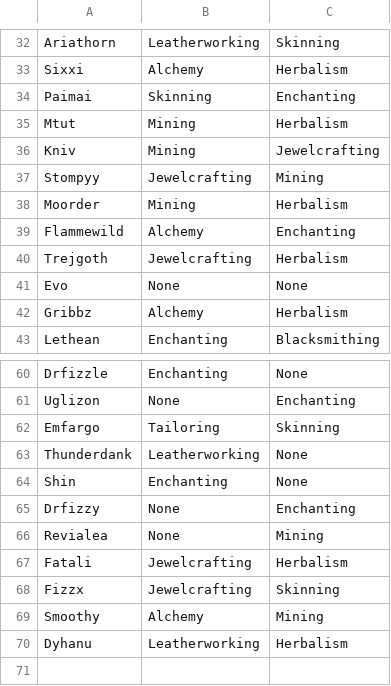
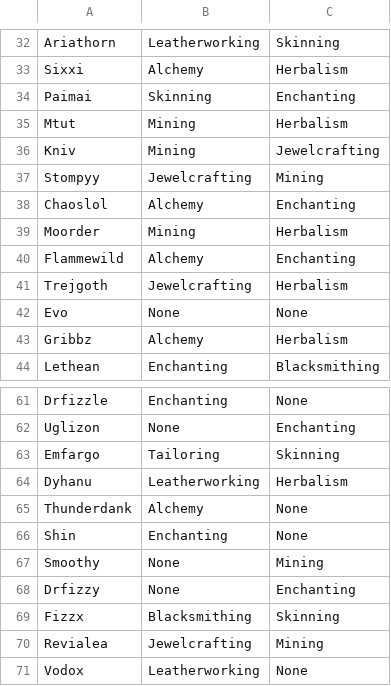
Before and after one commit to MyazakiKarazhan/Phased, a CSV file: guild_profs.csv, drawn as a sheet; only a part is shown, gaps mark what is left out.

Commit message:
Auto-update

```diff
--- a/guild_profs.csv
+++ b/guild_profs.csv
@@ -37,2 +37,3 @@ Kniv, Mining, Jewelcrafting
 Stompyy, Jewelcrafting, Mining
+Chaoslol, Alchemy, Enchanting
 Moorder, Mining, Herbalism
@@ -62,9 +63,9 @@ Uglizon, None, Enchanting
 Emfargo, Tailoring, Skinning
-Thunderdank, Leatherworking, None
+Dyhanu, Leatherworking, Herbalism
+Thunderdank, Alchemy, None
 Shin, Enchanting, None
+Smoothy, None, Mining
 Drfizzy, None, Enchanting
-Revialea, None, Mining
-Fatali, Jewelcrafting, Herbalism
-Fizzx, Jewelcrafting, Skinning
-Smoothy, Alchemy, Mining
-Dyhanu, Leatherworking, Herbalism
+Fizzx, Blacksmithing, Skinning
+Revialea, Jewelcrafting, Mining
+Vodox, Leatherworking, None
```
